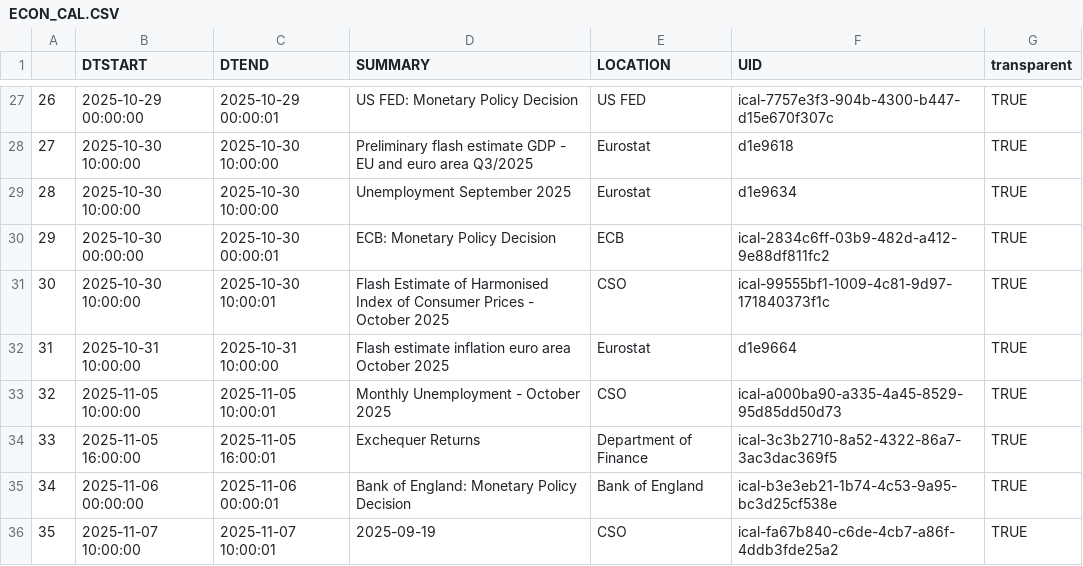
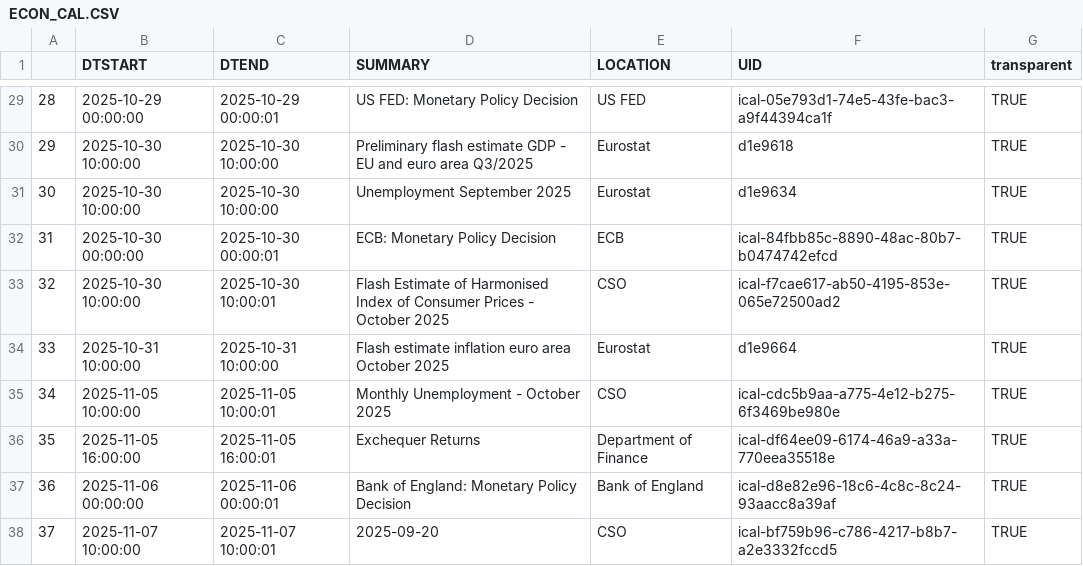
Before and after one commit to mflanagan201/gcal_auto, a CSV file: ECON_CAL.CSV, drawn as a sheet; only a part is shown, gaps mark what is left out; addresses are those after the commit; the diff covers the shown part only; the diff names each change by its address in the sheet, - before the commit and + after, or states it on an @@ line.

```diff
--- a/ECON_CAL.CSV
+++ b/ECON_CAL.CSV
@@ column A renumbered from row 7 down @@
-F29 (UID): ical-7757e3f3-904b-4300-b447-d15e670f307c
+F29 (UID): ical-05e793d1-74e5-43fe-bac3-a9f44394ca1f
-F32 (UID): ical-2834c6ff-03b9-482d-a412-9e88df811fc2
+F32 (UID): ical-84fbb85c-8890-48ac-80b7-b0474742efcd
-F33 (UID): ical-99555bf1-1009-4c81-9d97-171840373f1c
+F33 (UID): ical-f7cae617-ab50-4195-853e-065e72500ad2
-F35 (UID): ical-a000ba90-a335-4a45-8529-95d85dd50d73
+F35 (UID): ical-cdc5b9aa-a775-4e12-b275-6f3469be980e
-F36 (UID): ical-3c3b2710-8a52-4322-86a7-3ac3dac369f5
+F36 (UID): ical-df64ee09-6174-46a9-a33a-770eea35518e
-F37 (UID): ical-b3e3eb21-1b74-4c53-9a95-bc3d25cf538e
+F37 (UID): ical-d8e82e96-18c6-4c8c-8c24-93aacc8a39af
-D38 (SUMMARY): 2025-09-19
+D38 (SUMMARY): 2025-09-20
-F38 (UID): ical-fa67b840-c6de-4cb7-a86f-4ddb3fde25a2
+F38 (UID): ical-bf759b96-c786-4217-b8b7-a2e3332fccd5
```
Also changed, not shown: 2 added rows and 21 edited cells elsewhere in this file.
